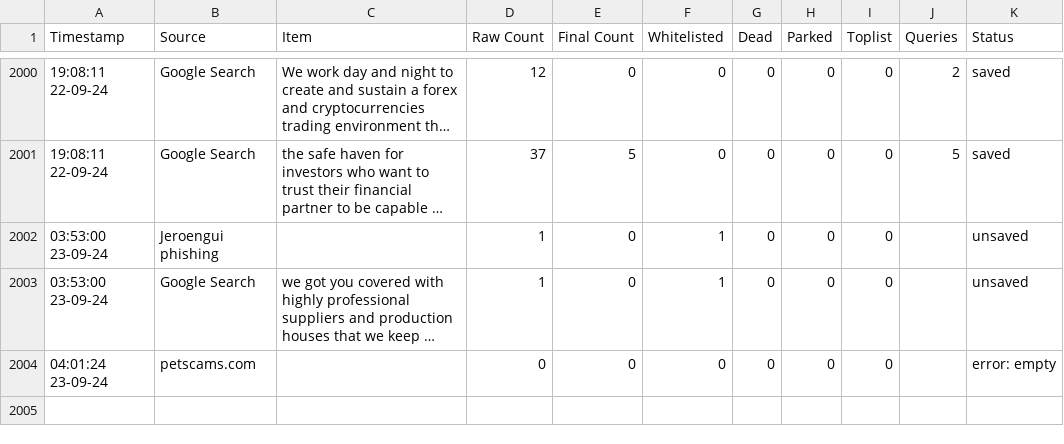
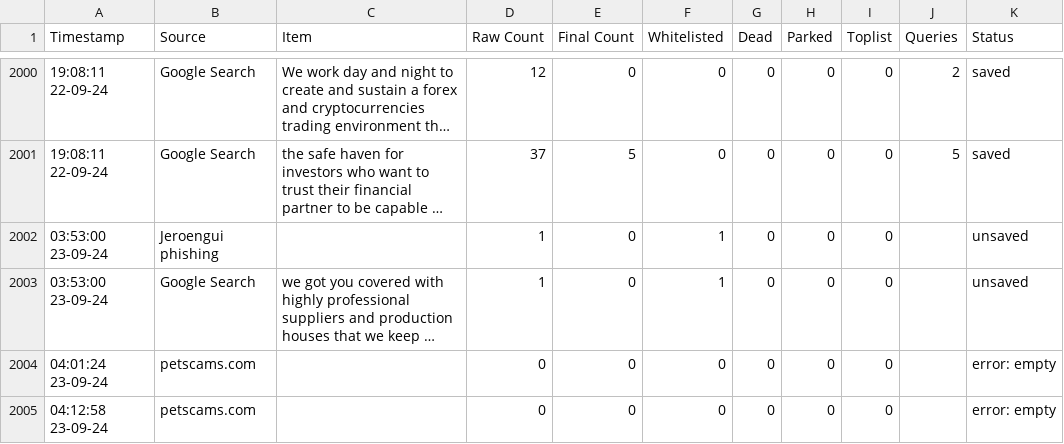
Before and after one commit to jarelllama/Scam-Blocklist, a CSV file: config/source_log.csv, drawn as a sheet; only a part is shown, gaps mark what is left out; long unchanged cells end in …; the diff names each change by its address in the sheet, - before the commit and + after, or states it on an @@ line.

Commit message:
CI: retrieve domains

```diff
--- a/config/source_log.csv
+++ b/config/source_log.csv
+row 2005: 04:12:58 23-09-24 | petscams.com |  | 0 | 0 | 0 | 0 | 0 | 0 |  | error: empty
```
